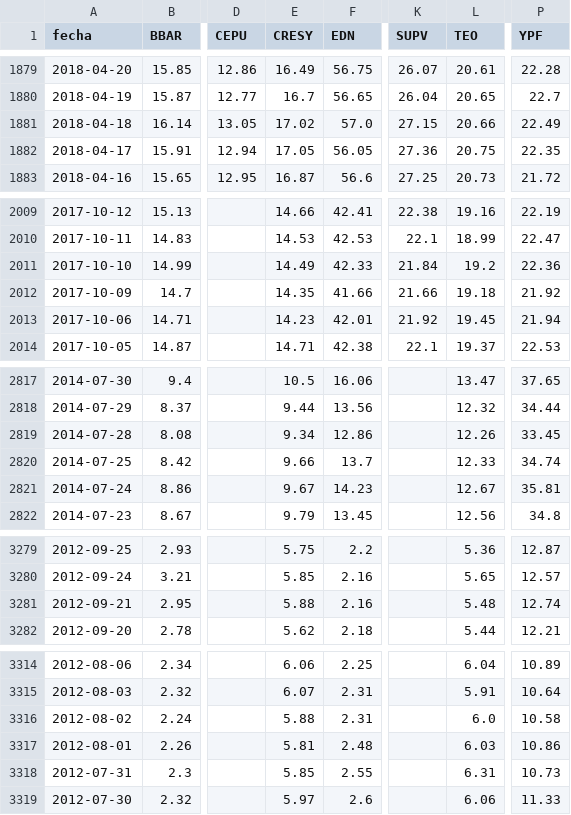
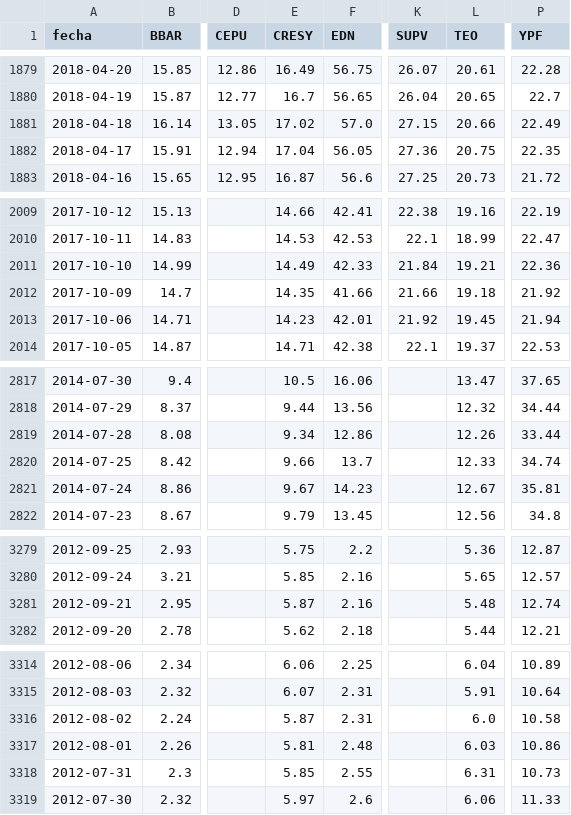
Before and after one commit to jesusrobles824/bases-de-datos, a CSV file: ADRs_Precios.csv, drawn as a sheet; only a part is shown, gaps mark what is left out; the diff covers the shown part only; the diff names each change by its address in the sheet, - before the commit and + after, or states it on an @@ line.

```diff
--- a/ADRs_Precios.csv
+++ b/ADRs_Precios.csv
-E1882 (CRESY): 17.05
+E1882 (CRESY): 17.04
-L2011 (TEO): 19.2
+L2011 (TEO): 19.21
-P2819 (YPF): 33.45
+P2819 (YPF): 33.44
-E3281 (CRESY): 5.88
+E3281 (CRESY): 5.87
-E3316 (CRESY): 5.88
+E3316 (CRESY): 5.87
```
Also changed, not shown: 1 edited cell elsewhere in this file, ADRs_variacion_porcentual_diaria.csv.
